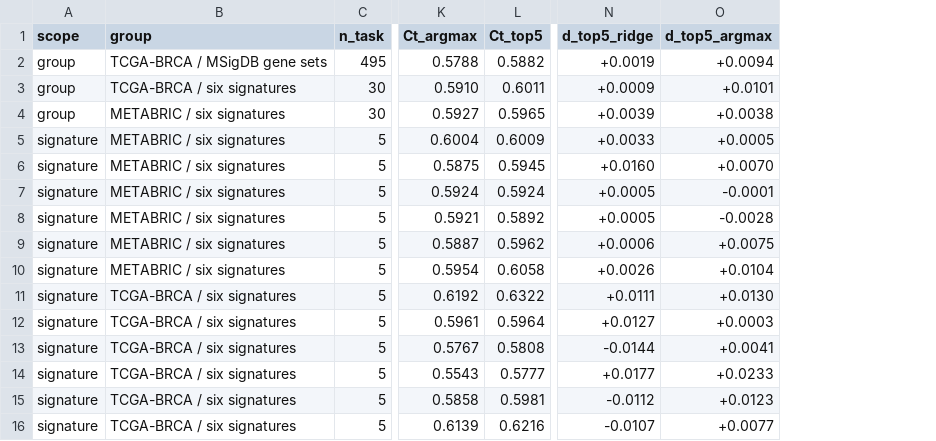
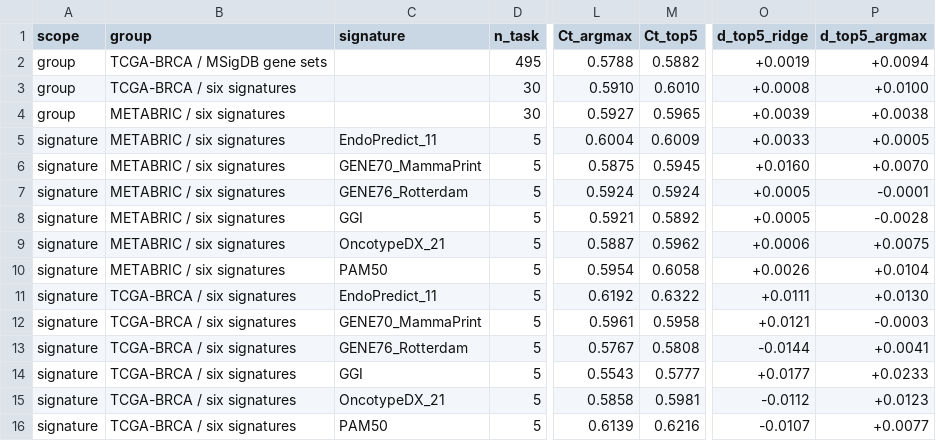
Before and after one commit to 123zzm123/sigAudit, a TSV file: results/tables/54_same_signature_compare.tsv, drawn as a sheet; only a part is shown, gaps mark what is left out; addresses are those after the commit; the diff names each change by its address in the sheet, - before the commit and + after, or states it on an @@ line.

```diff
--- a/results/tables/54_same_signature_compare.tsv
+++ b/results/tables/54_same_signature_compare.tsv
+column C (signature), rows 5-16: EndoPredict_11 | GENE70_MammaPrint | GENE76_Rotterdam | GGI | OncotypeDX_21 | PAM50 | EndoPredict_11 | GENE70_MammaPrint | GENE76_Rotterdam | GGI | OncotypeDX_21 | PAM50
-M3 (Ct_top5): 0.6011
+M3 (Ct_top5): 0.6010
-O3 (d_top5_ridge): +0.0009
+O3 (d_top5_ridge): +0.0008
-P3 (d_top5_argmax): +0.0101
+P3 (d_top5_argmax): +0.0100
-M12 (Ct_top5): 0.5964
+M12 (Ct_top5): 0.5958
-O12 (d_top5_ridge): +0.0127
+O12 (d_top5_ridge): +0.0121
-P12 (d_top5_argmax): +0.0003
+P12 (d_top5_argmax): -0.0003
```
Also changed, not shown: results/tables/52_uno_by_cohort.tsv, results/tables/52_uno_check.tsv, 30 other files.
